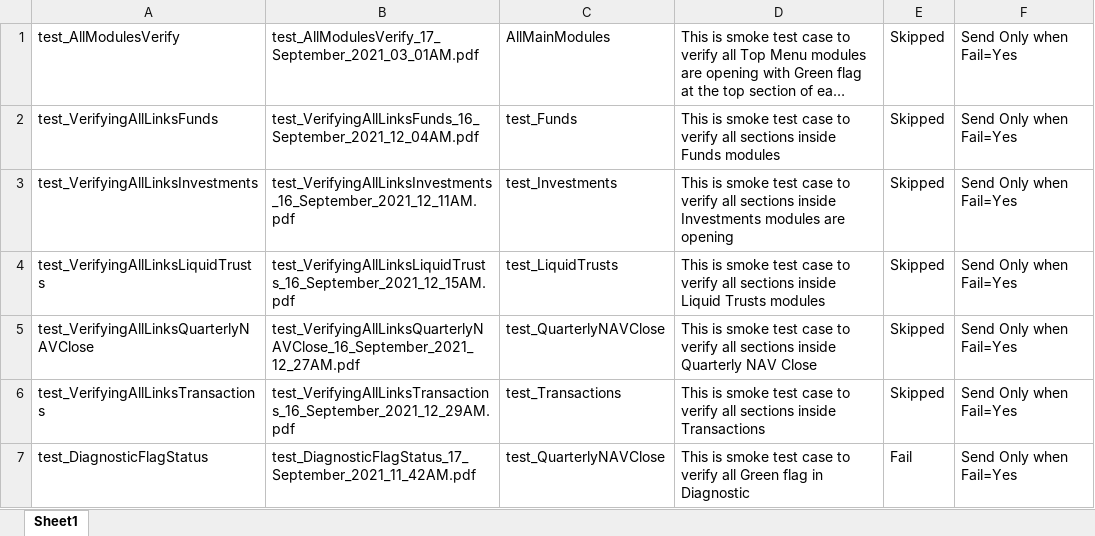
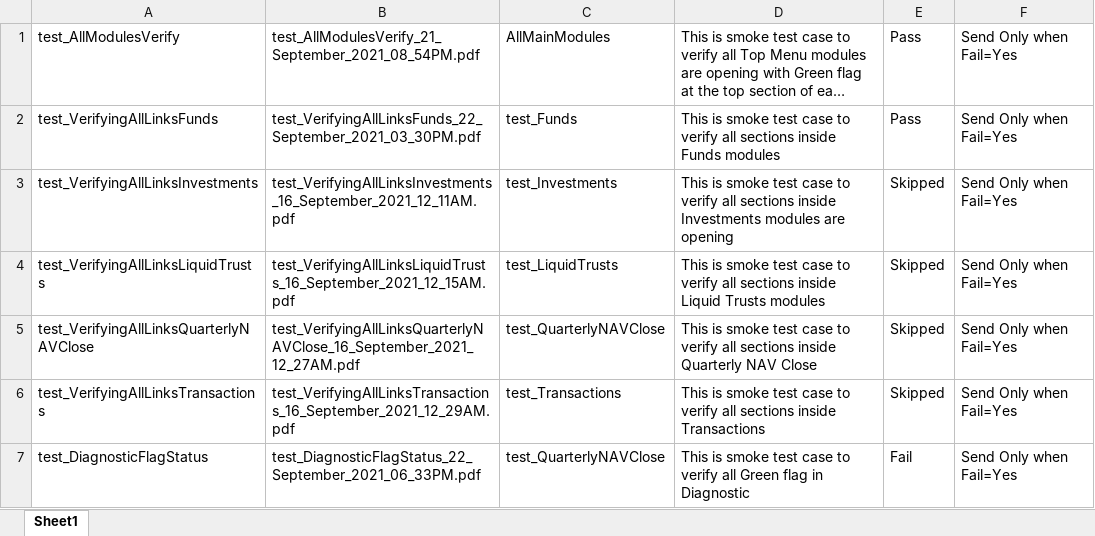
Before and after one commit to ieroglu00/BIDS, an Excel workbook: Beneficient/PDFFileNameData/FileName.xlsx, sheet Sheet1, drawn as a sheet; long unchanged cells end in …; values as stored, in another font and other column widths than the file's, no borders; the diff names each change by its address in the sheet, - before the commit and + after, or states it on an @@ line.

```diff
--- a/Beneficient/PDFFileNameData/FileName.xlsx (sheet Sheet1)
+++ b/Beneficient/PDFFileNameData/FileName.xlsx (sheet Sheet1)
-B1: test_AllModulesVerify_17_September_2021_03_01AM.pdf
+B1: test_AllModulesVerify_21_September_2021_08_54PM.pdf
-E1:E2: Skipped
+E1:E2: Pass
-B2: test_VerifyingAllLinksFunds_16_September_2021_12_04AM.pdf
+B2: test_VerifyingAllLinksFunds_22_September_2021_03_30PM.pdf
-B7: test_DiagnosticFlagStatus_17_September_2021_11_42AM.pdf
+B7: test_DiagnosticFlagStatus_22_September_2021_06_33PM.pdf
```
Also changed, not shown: Beneficient/test_Smoke/Executiondir/Execution.xlsx, Beneficient/test_Smoke_Errors/Executiondir/Execution.xlsx, 1 other file.
